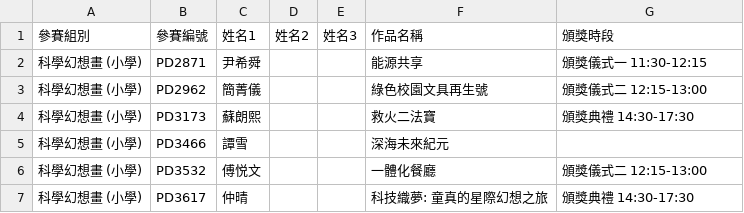
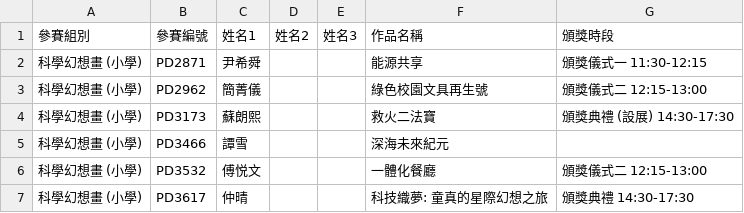
Before and after one commit to hwlinaa/hwlinaa.github.io, a CSV file: data.csv, drawn as a sheet; only a part is shown.

```diff
--- a/data.csv
+++ b/data.csv
@@ -3,3 +3,3 @@
 科學幻想畫 (小學),PD2962,簡菁儀,,,綠色校園文具再生號,頒獎儀式二 12:15-13:00
-科學幻想畫 (小學),PD3173,蘇朗熙,,,救火二法寶,頒獎典禮 14:30-17:30
+科學幻想畫 (小學),PD3173,蘇朗熙,,,救火二法寶,頒獎典禮 (設展) 14:30-17:30
 科學幻想畫 (小學),PD3466,譚雪,,,深海未來紀元,
```
Also changed, not shown: 1 other file.
